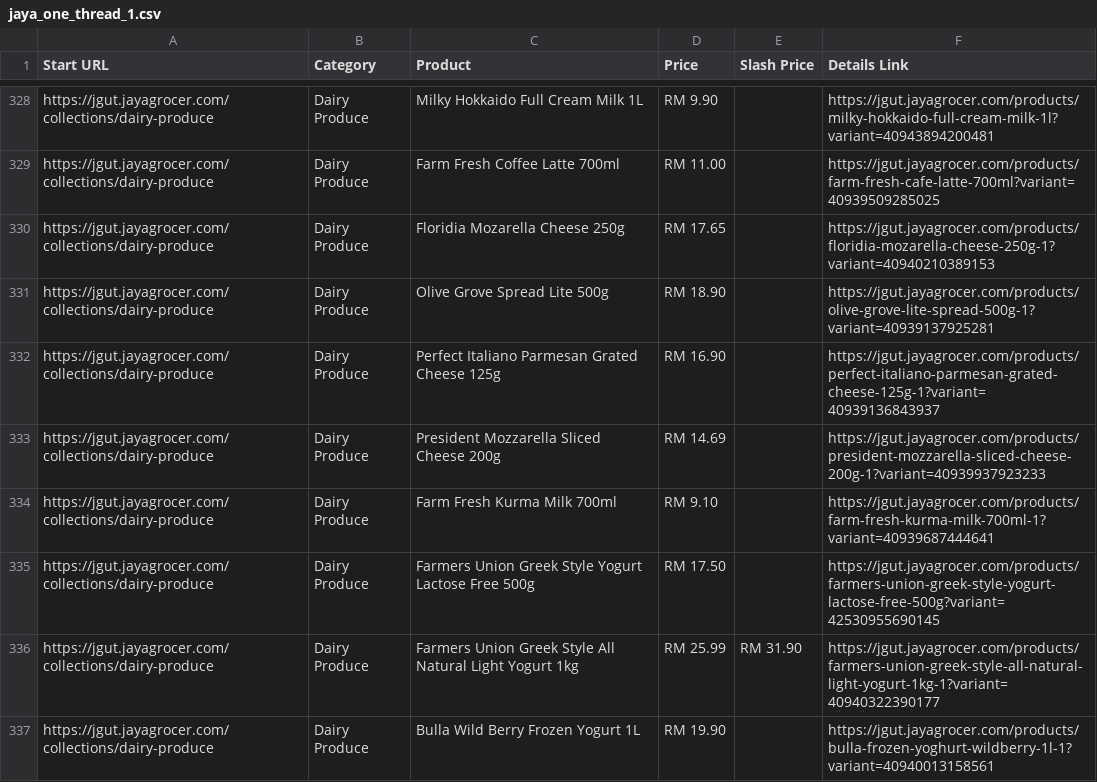
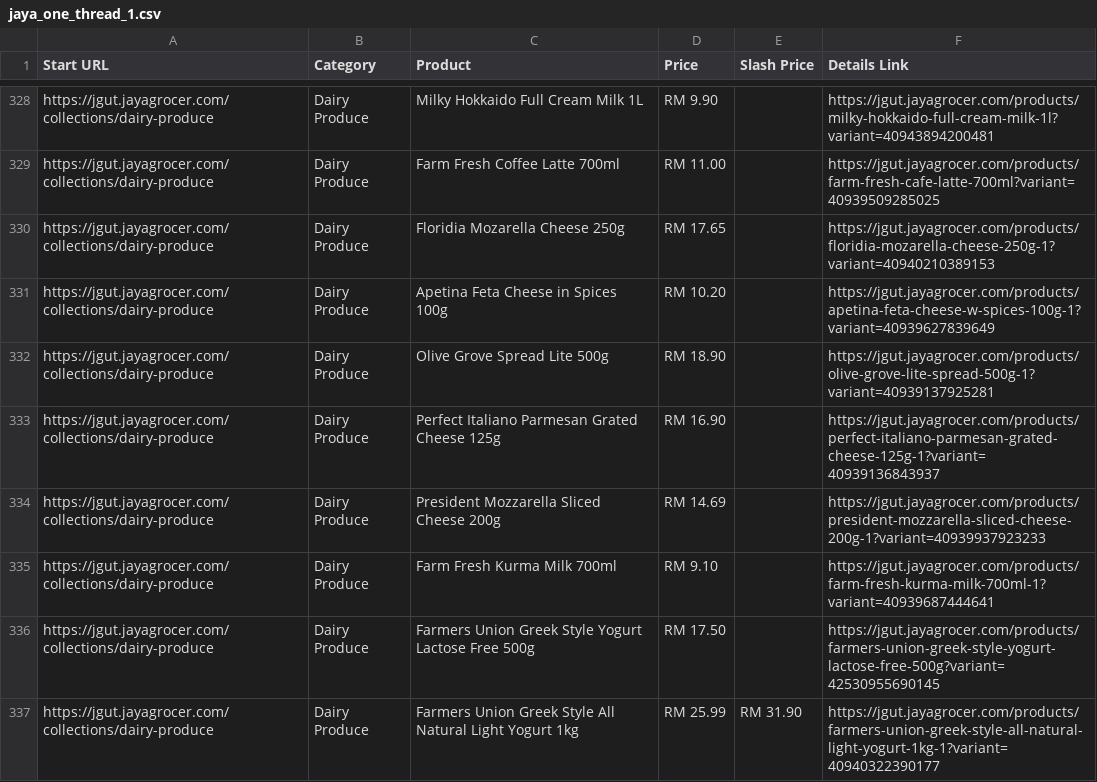
Before and after one commit to LeeMeng2020/supermarts, a CSV file: raw_data/jaya_one_thread_1.csv, drawn as a sheet; only a part is shown, gaps mark what is left out; the shorter side is filled out with more unchanged rows; the diff covers the shown part only; the diff names each change by its address in the sheet, - before the commit and + after, or states it on an @@ line.

```diff
--- a/raw_data/jaya_one_thread_1.csv
+++ b/raw_data/jaya_one_thread_1.csv
+row 331: https://jgut.jayagrocer.com/collections/dairy-produce | Dairy Produce | Apetina Feta Cheese in Spices 100g | RM 10.20 |  | https://jgut.jayagrocer.com/products/apetina-feta-cheese-w-spices-100g-1?variant=40939627839649
```
Also changed, not shown: 5 added rows, 18 removed rows, 5 moved rows and 7 edited cells elsewhere in this file, raw_data/jaya_one_thread_2.csv, 5 other files.
